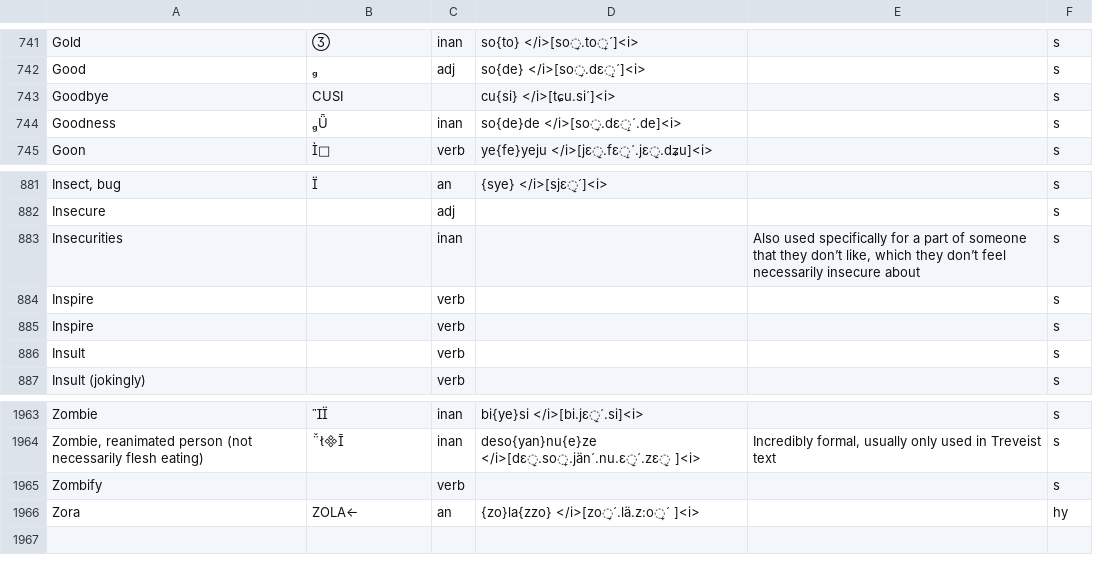
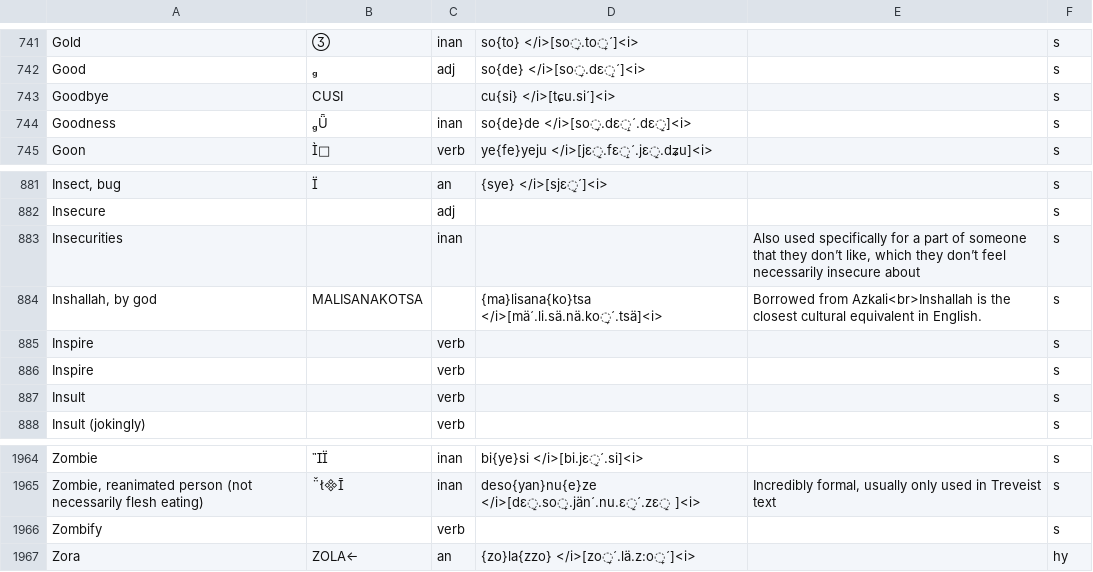
Before and after one commit to goatgiirl-xcx/balls.skin, a CSV file: m/baph/portfolio/baphian/dictionary/words.csv, drawn as a sheet; only a part is shown, gaps mark what is left out.

Commit message:
Update words.csv

```diff
--- a/m/baph/portfolio/baphian/dictionary/words.csv
+++ b/m/baph/portfolio/baphian/dictionary/words.csv
@@ -743,3 +743,3 @@ Good;;adj;so{de} </i>[so̞.dɛ̝´]<i>;;s
 Goodbye;CUSI;;cu{si} </i>[tɕu.si´]<i>;;s
-Goodness;;inan;so{de}de </i>[so̞.dɛ̝´.de]<i>;;s
+Goodness;;inan;so{de}de </i>[so̞.dɛ̝´.dɛ̝]<i>;;s
 Goon;;verb;ye{fe}yeju </i>[jɛ̝.fɛ̝´.jɛ̝.dʑu]<i>;;s
@@ -883,2 +883,3 @@ Insecure;;adj;;;s
 Insecurities;;inan;;Also used specifically for a part of someone that they don’t like, which they don’t feel necessarily insecure about;s
+Inshallah, by god;MALISANAKOTSA;;{ma}lisana{ko}tsa </i>[mä´.li.sä.nä.ko̞´.tsä]<i>;Borrowed from Azkali<br>Inshallah is the closest cultural equivalent in English.;s
 Inspire;;verb;;;s
@@ -1965,2 +1966,2 @@ Zombie, reanimated person (not necessarily flesh eating);;inan;deso{
 Zombify;;verb;;;s
-Zora;ZOLA;an;{zo}la{zzo} </i>[zo̞´.lä.z:o̞´ ]<i>;;hy
+Zora;ZOLA;an;{zo}la{zzo} </i>[zo̞´.lä.z:o̞´]<i>;;hy
```
